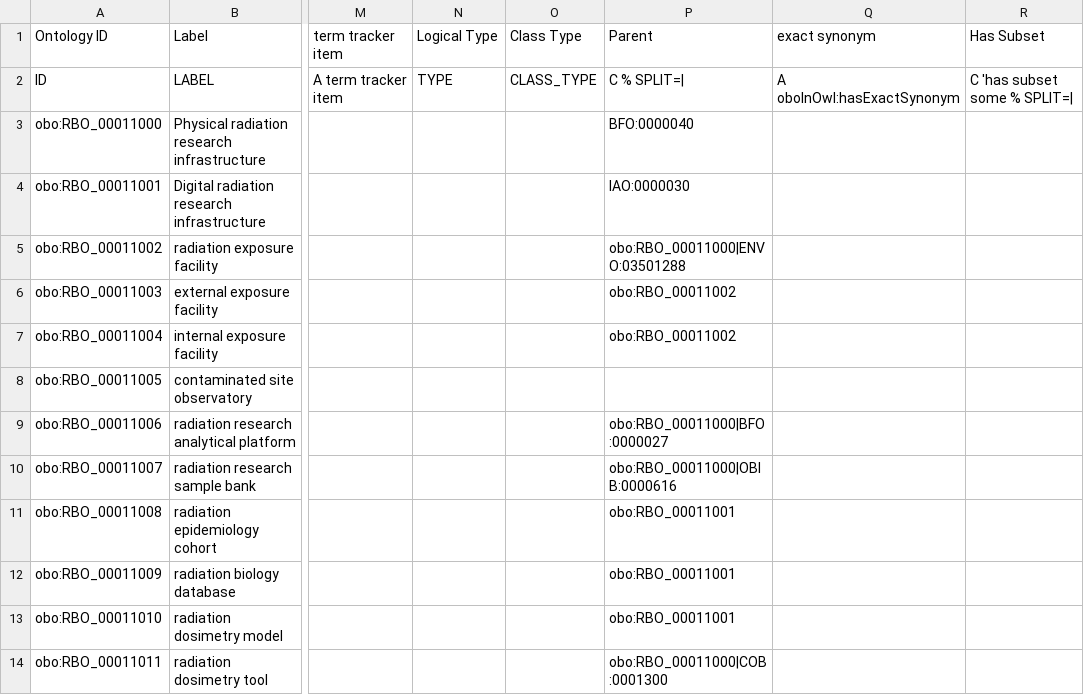
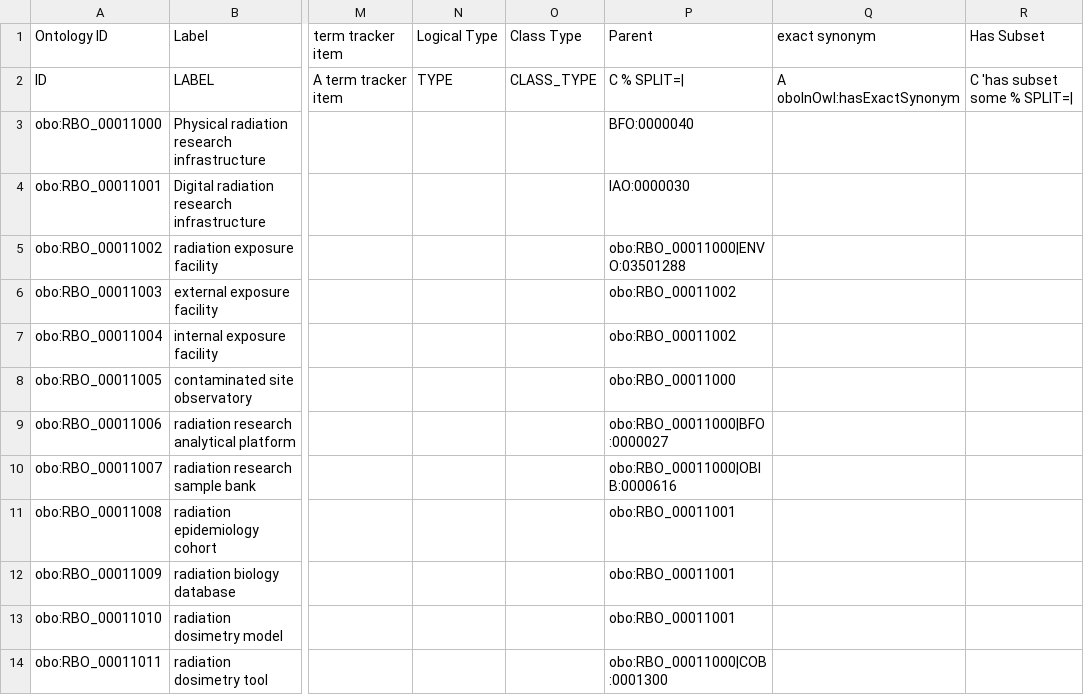
Before and after one commit to Radiobiology-Informatics-Consortium/RBO, a TSV file: src/templates/RBO_infrastructure_class.tsv, drawn as a sheet; only a part is shown, gaps mark what is left out; the diff names each change by its address in the sheet, - before the commit and + after, or states it on an @@ line.

Commit message:
Update RBO_infrastructure_class.tsv

```diff
--- a/src/templates/RBO_infrastructure_class.tsv
+++ b/src/templates/RBO_infrastructure_class.tsv
-P8 (Parent): (empty)
+P8 (Parent): obo:RBO_00011000
```
